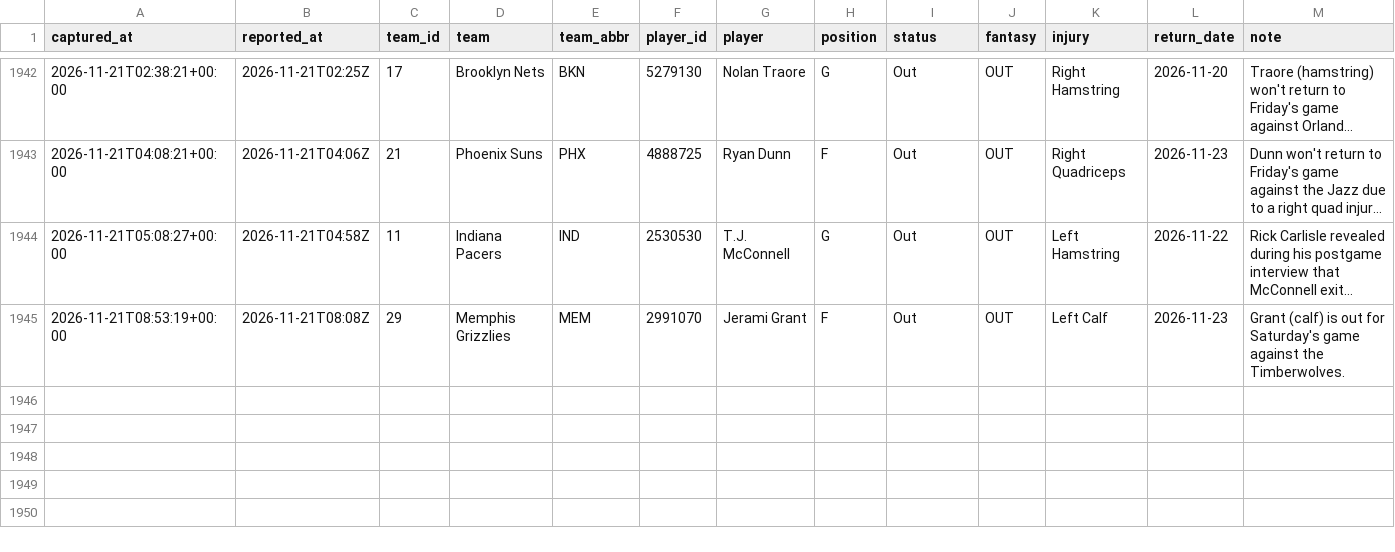
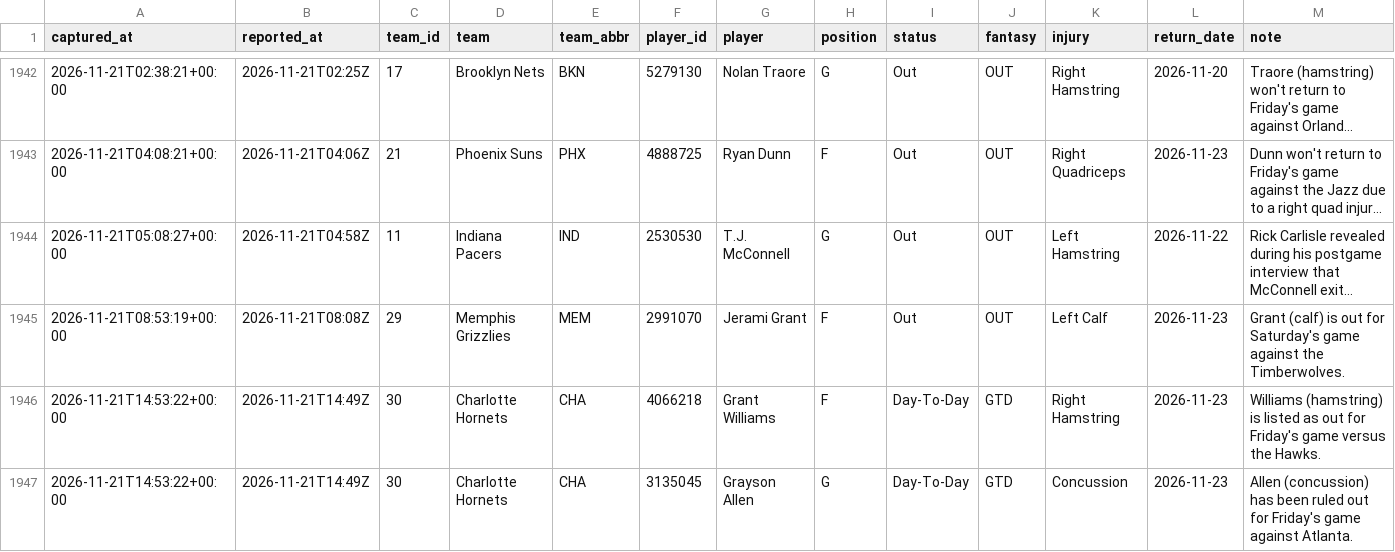
Before and after one commit to EdgeCash/Atlas, a CSV file: tracking/nba_availability.csv, drawn as a sheet; only a part is shown, gaps mark what is left out; long unchanged cells end in …; the diff names each change by its address in the sheet, - before the commit and + after, or states it on an @@ line.

```diff
--- a/tracking/nba_availability.csv
+++ b/tracking/nba_availability.csv
+row 1946: 2026-11-21T14:53:22+00:00 | 2026-11-21T14:49Z | 30 | Charlotte Hornets | CHA | 4066218 | Grant Williams | F | Day-To-Day | GTD | Right Hamstring | 2026-11-23 | Williams (hamstring) is listed as out for Friday's game versus the Hawks.
+row 1947: 2026-11-21T14:53:22+00:00 | 2026-11-21T14:49Z | 30 | Charlotte Hornets | CHA | 3135045 | Grayson Allen | G | Day-To-Day | GTD | Concussion | 2026-11-23 | Allen (concussion) has been ruled out for Friday's game against Atlanta.
```
Also changed, not shown: tracking/card_grades.csv, tracking/games.csv, 11 other files.
